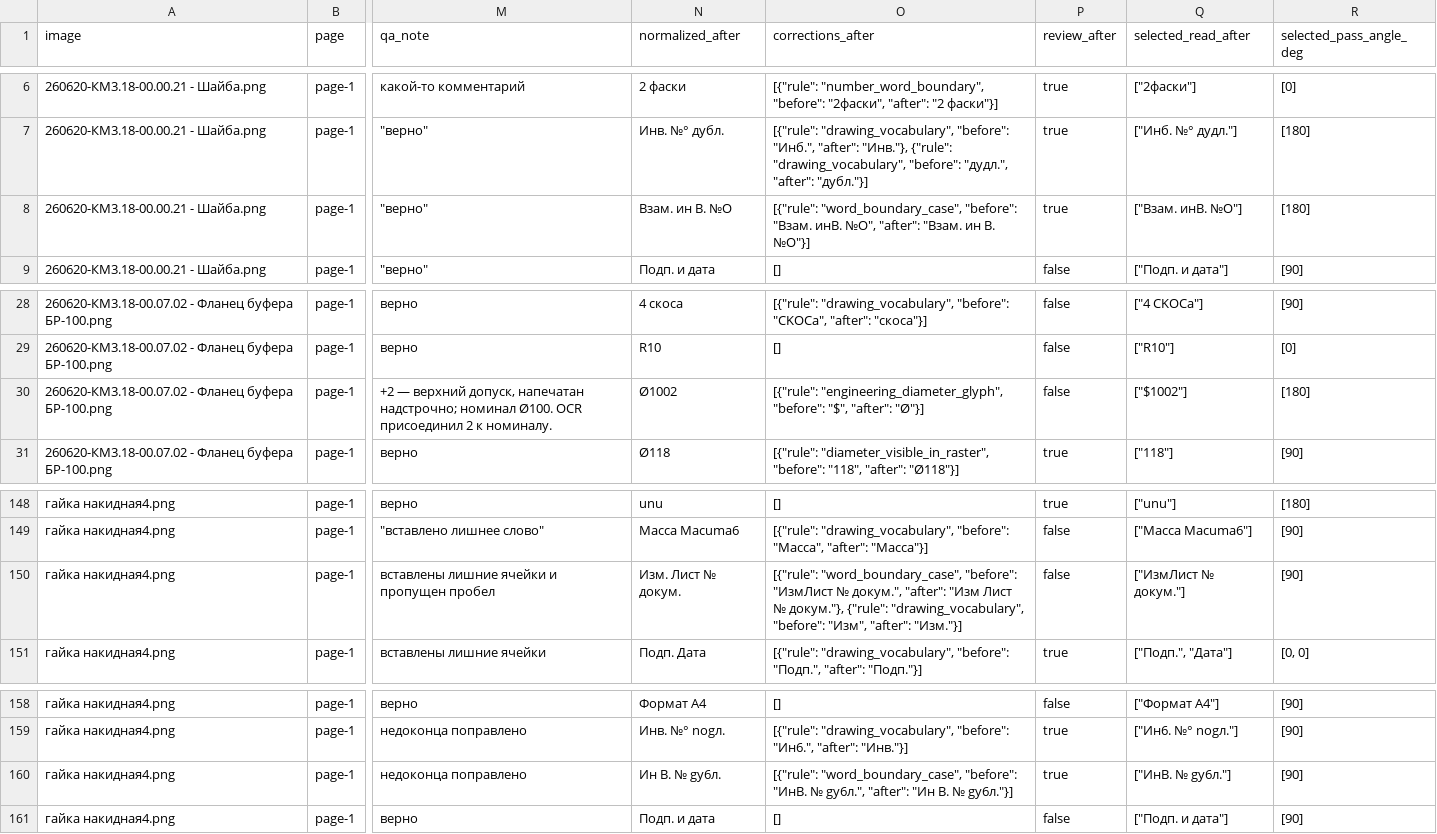
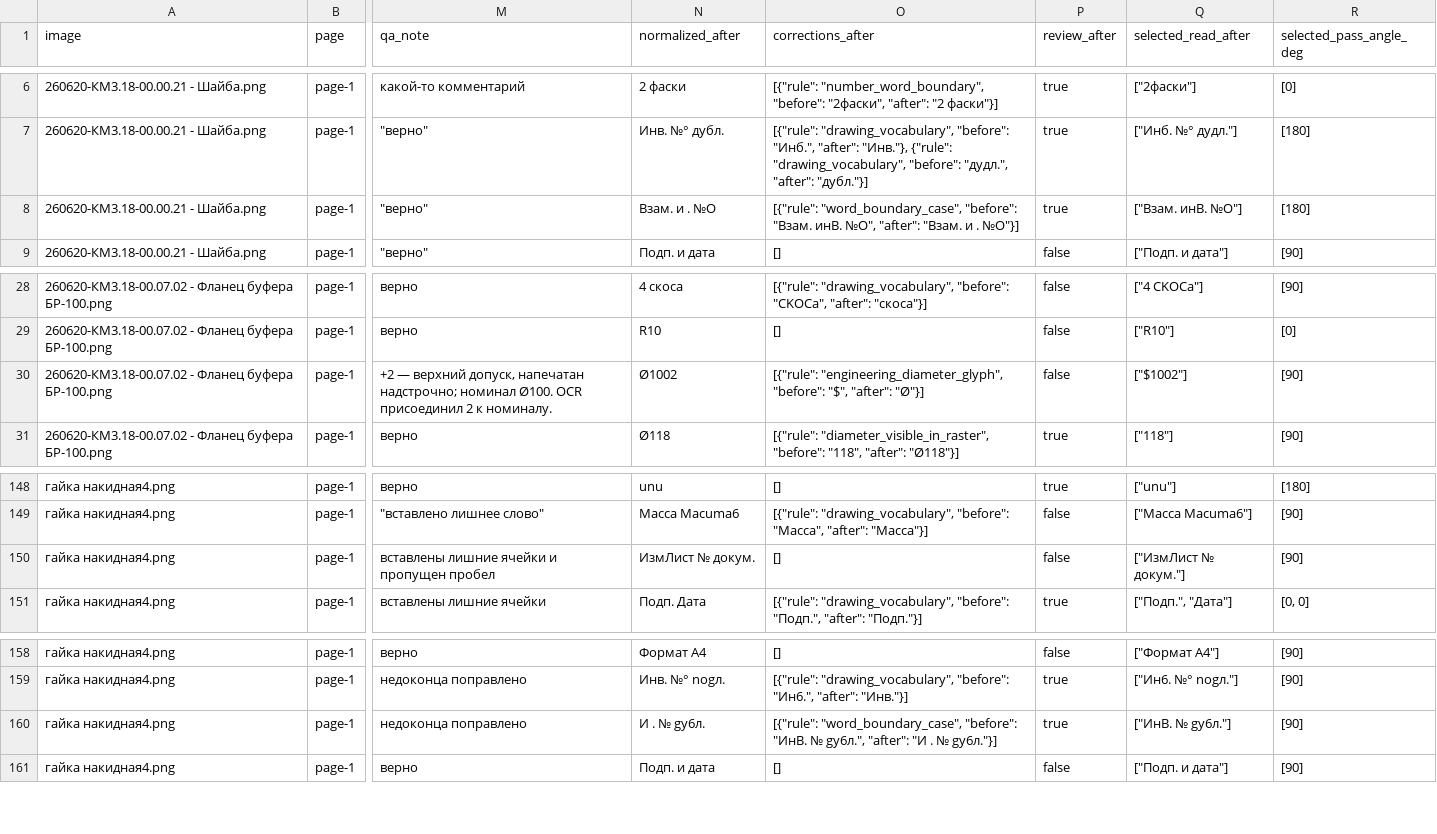
Before and after one commit to pudoff/ProjectPractice44Labs, a CSV file: mlocr/qa_samples/qa_review.csv, drawn as a sheet; only a part is shown, gaps mark what is left out; the diff names each change by its address in the sheet, - before the commit and + after, or states it on an @@ line.

```diff
--- a/mlocr/qa_samples/qa_review.csv
+++ b/mlocr/qa_samples/qa_review.csv
-N8 (normalized_after): Взам. ин B. №O
+N8 (normalized_after): Взам. и . №O
-O8 (corrections_after): …"after": "Взам. ин B. №O"}]
+O8 (corrections_after): …"after": "Взам. и . №O"}]
-R30 (selected_pass_angle_deg): [180]
+R30 (selected_pass_angle_deg): [90]
-N150 (normalized_after): Изм. Лист № докум.
+N150 (normalized_after): ИзмЛист № докум.
-O150 (corrections_after): [{"rule": "word_boundary_case", "before": "ИзмЛист № докум.", "after": "Изм Лист № докум."}, {"rule": "drawing_vocabulary", "before": "Изм", "after": "Изм."}]
+O150 (corrections_after): []
-N160 (normalized_after): Ин B. № gу6л.
+N160 (normalized_after): И . № gу6л.
-O160 (corrections_after): …gу6л.", "after": "Ин B. № gу6л."}]
+O160 (corrections_after): …gу6л.", "after": "И . № gу6л."}]
```
Also changed, not shown: 5 other files.
